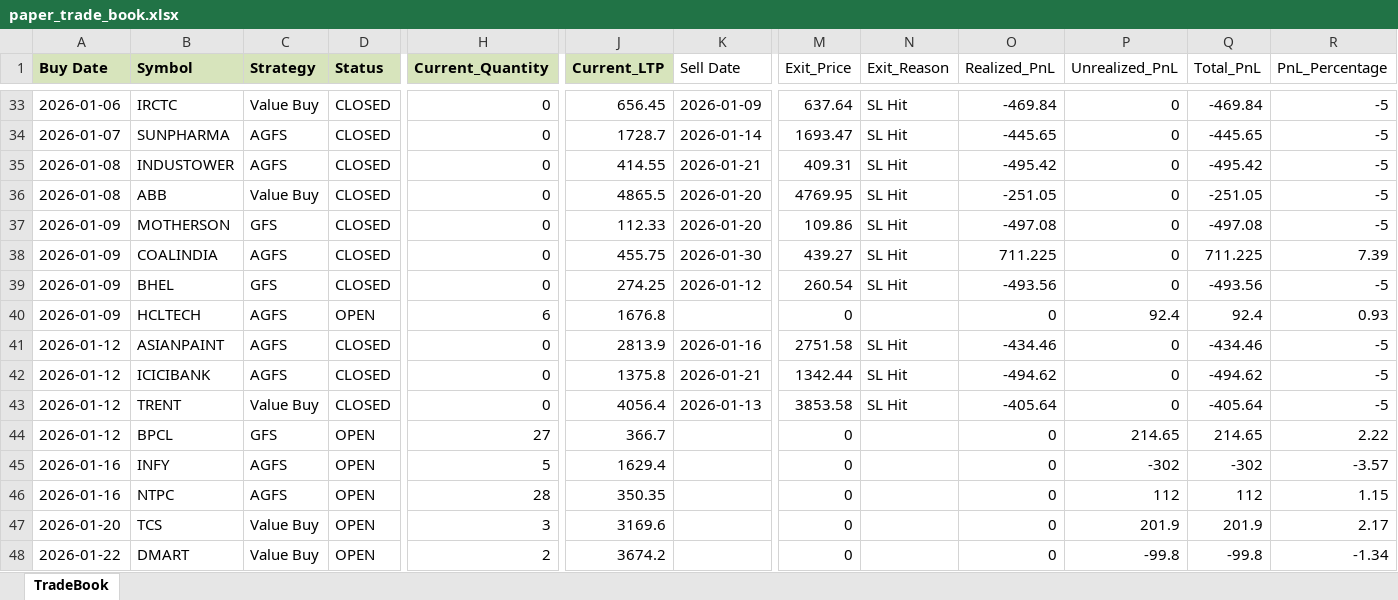
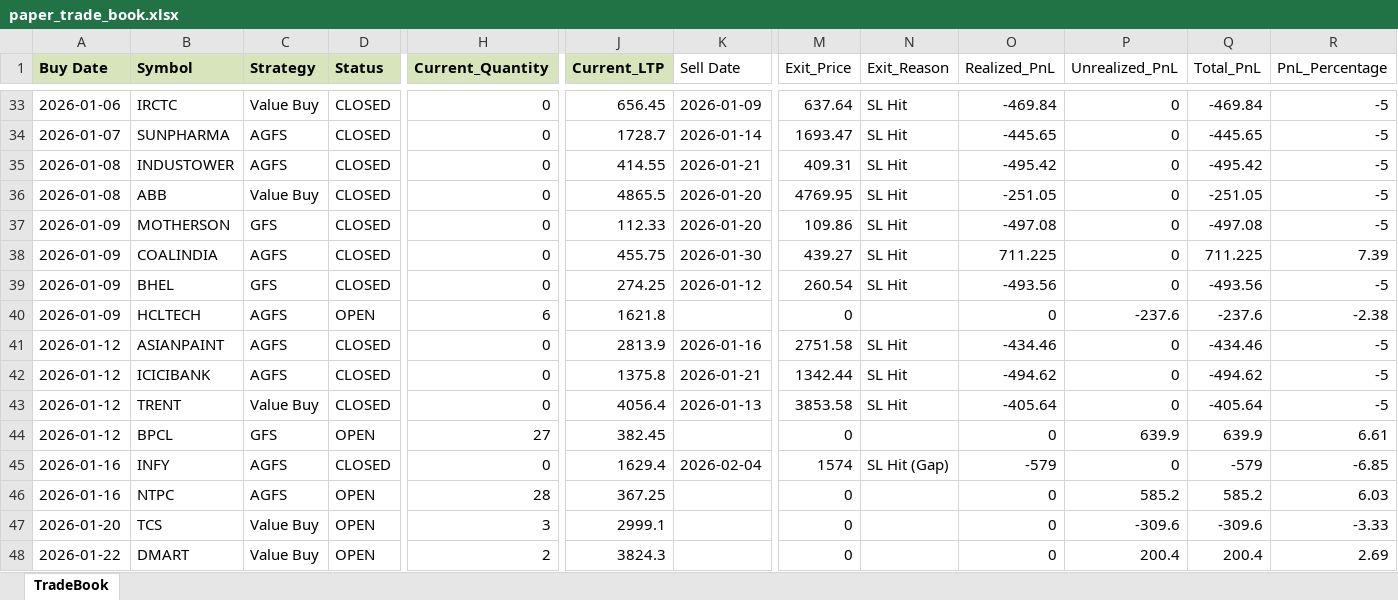
Before and after one commit to Manu4AI/Google-AntiGravity, an Excel workbook: Paper Trading Simulator/paper_trade_book.xlsx, sheet TradeBook, drawn as a sheet; only a part is shown, gaps mark what is left out; values as stored, in another font and other column widths than the file's, no borders; the diff covers the shown part only; the diff names each change by its address in the sheet, - before the commit and + after, or states it on an @@ line.

Commit message:
Auto-Commit: After Step 7: Paper Trading Update - 2026-02-04 11:59:07

```diff
--- a/Paper Trading Simulator/paper_trade_book.xlsx (sheet TradeBook)
+++ b/Paper Trading Simulator/paper_trade_book.xlsx (sheet TradeBook)
-J40 (Current_LTP): 1676.8
+J40 (Current_LTP): 1621.8
-P40 (Unrealized_PnL): 92.4
+P40 (Unrealized_PnL): -237.6
-Q40 (Total_PnL): 92.4
+Q40 (Total_PnL): -237.6
-R40 (PnL_Percentage): 0.93
+R40 (PnL_Percentage): -2.38
-J44 (Current_LTP): 366.7
+J44 (Current_LTP): 382.45
-P44 (Unrealized_PnL): 214.65
+P44 (Unrealized_PnL): 639.9
-Q44 (Total_PnL): 214.65
+Q44 (Total_PnL): 639.9
-R44 (PnL_Percentage): 2.22
+R44 (PnL_Percentage): 6.61
-D45 (Status): OPEN
+D45 (Status): CLOSED
-H45 (Current_Quantity): 5
+H45 (Current_Quantity): 0
-K45 (Sell Date): (empty)
+K45 (Sell Date): 2026-02-04
-M45 (Exit_Price): 0
+M45 (Exit_Price): 1574
-N45 (Exit_Reason): (empty)
+N45 (Exit_Reason): SL Hit (Gap)
-O45 (Realized_PnL): 0
+O45 (Realized_PnL): -579
-P45 (Unrealized_PnL): -302
+P45 (Unrealized_PnL): 0
-Q45 (Total_PnL): -302
+Q45 (Total_PnL): -579
-R45 (PnL_Percentage): -3.57
+R45 (PnL_Percentage): -6.85
-J46 (Current_LTP): 350.35
+J46 (Current_LTP): 367.25
-P46 (Unrealized_PnL): 112
+P46 (Unrealized_PnL): 585.2
-Q46 (Total_PnL): 112
+Q46 (Total_PnL): 585.2
-R46 (PnL_Percentage): 1.15
+R46 (PnL_Percentage): 6.03
-J47 (Current_LTP): 3169.6
+J47 (Current_LTP): 2999.1
-P47 (Unrealized_PnL): 201.9
+P47 (Unrealized_PnL): -309.6
-Q47 (Total_PnL): 201.9
+Q47 (Total_PnL): -309.6
-R47 (PnL_Percentage): 2.17
+R47 (PnL_Percentage): -3.33
-J48 (Current_LTP): 3674.2
+J48 (Current_LTP): 3824.3
-P48 (Unrealized_PnL): -99.8
+P48 (Unrealized_PnL): 200.4
-Q48 (Total_PnL): -99.8
+Q48 (Total_PnL): 200.4
-R48 (PnL_Percentage): -1.34
+R48 (PnL_Percentage): 2.69
```
Also changed, not shown: 7 added rows and 89 edited cells elsewhere in this sheet, 1 other file.
